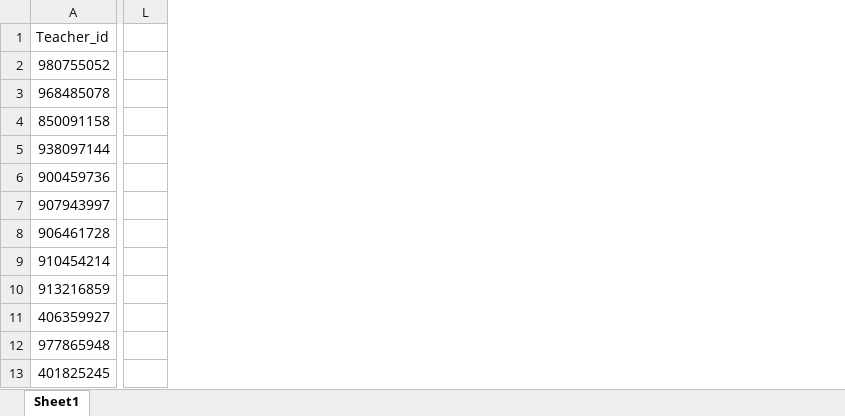
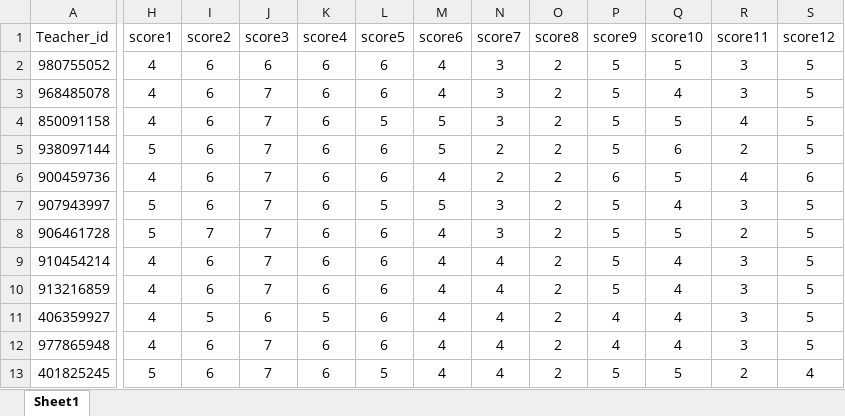
Before and after one commit to techeverythingpal-code/newMe, an Excel workbook: Reports/teachers_names_shiraz2026.xlsx, sheet Sheet1, drawn as a sheet; only a part is shown, gaps mark what is left out; values as stored, in another font and other column widths than the file's, no borders; removed rows and columns are numbered as before the commit, all else as after; the diff covers the shown part only; the diff names each change by its address in the sheet, - before the commit and + after, or states it on an @@ line.

Commit message:
ok, changed primary key for teacher grades

```diff
--- a/Reports/teachers_names_shiraz2026.xlsx (sheet Sheet1)
+++ b/Reports/teachers_names_shiraz2026.xlsx (sheet Sheet1)
-column L, empty
+column H (score1), rows 2-13: 4 | 4 | 4 | 5 | 4 | 5 | 5 | 4 | 4 | 4 | 4 | 5
+column I (score2), rows 2-13: 6 | 6 | 6 | 6 | 6 | 6 | 7 | 6 | 6 | 5 | 6 | 6
+column J (score3), rows 2-13: 6 | 7 | 7 | 7 | 7 | 7 | 7 | 7 | 7 | 6 | 7 | 7
+column K (score4), rows 2-13: 6 | 6 | 6 | 6 | 6 | 6 | 6 | 6 | 6 | 5 | 6 | 6
+column L (score5), rows 2-13: 6 | 6 | 5 | 6 | 6 | 5 | 6 | 6 | 6 | 6 | 6 | 5
+column M (score6), rows 2-13: 4 | 4 | 5 | 5 | 4 | 5 | 4 | 4 | 4 | 4 | 4 | 4
+column N (score7), rows 2-13: 3 | 3 | 3 | 2 | 2 | 3 | 3 | 4 | 4 | 4 | 4 | 4
+column O (score8), rows 2-13: all 2
+column P (score9), rows 2-13: 5 | 5 | 5 | 5 | 6 | 5 | 5 | 5 | 5 | 4 | 4 | 5
+column Q (score10), rows 2-13: 5 | 4 | 5 | 6 | 5 | 4 | 5 | 4 | 4 | 4 | 4 | 5
+column R (score11), rows 2-13: 3 | 3 | 4 | 2 | 4 | 3 | 2 | 3 | 3 | 3 | 3 | 2
+column S (score12), rows 2-13: 5 | 5 | 5 | 5 | 6 | 5 | 5 | 5 | 5 | 5 | 5 | 4
```
Also changed, not shown: 10 added columns and 4 removed columns elsewhere in this sheet, 2 other files.
